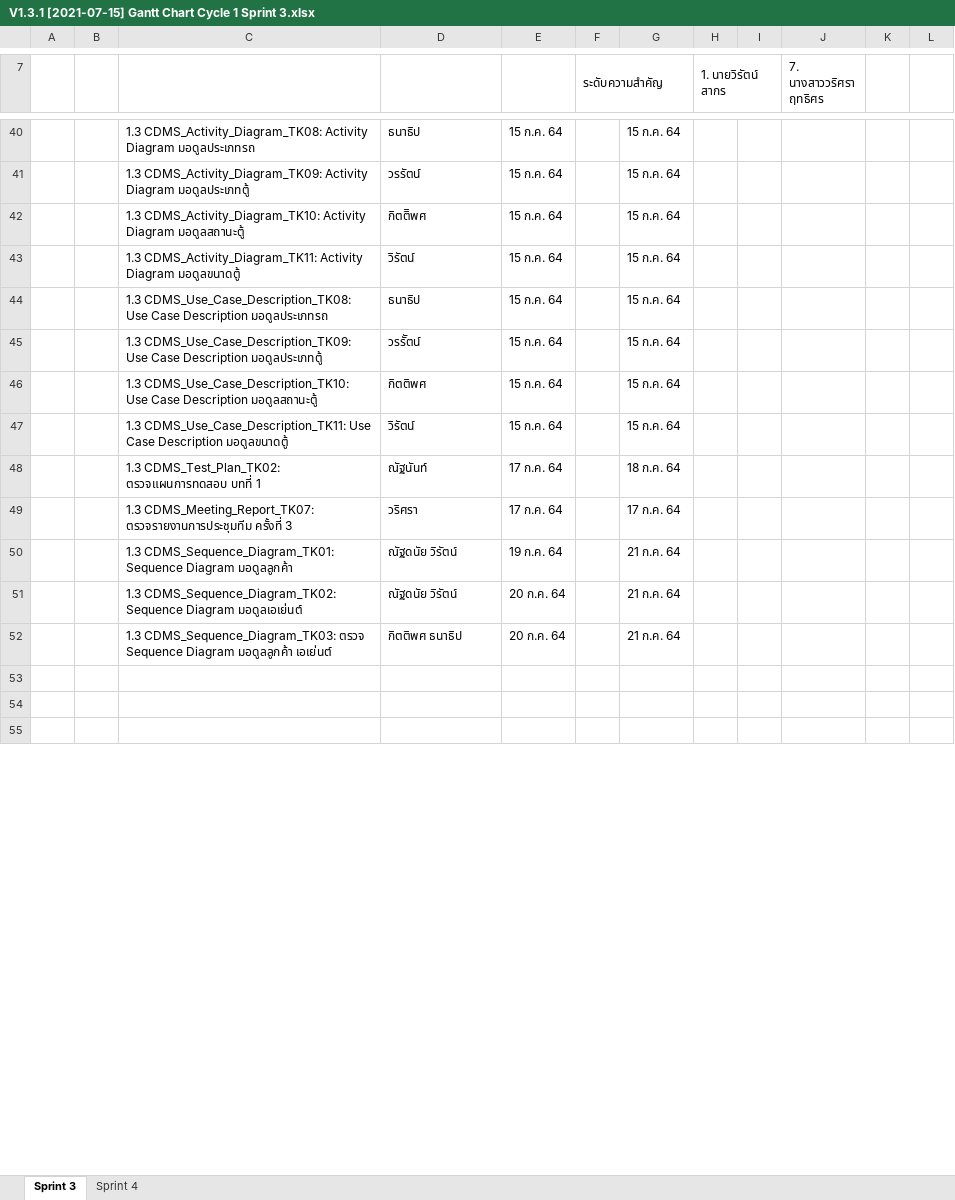
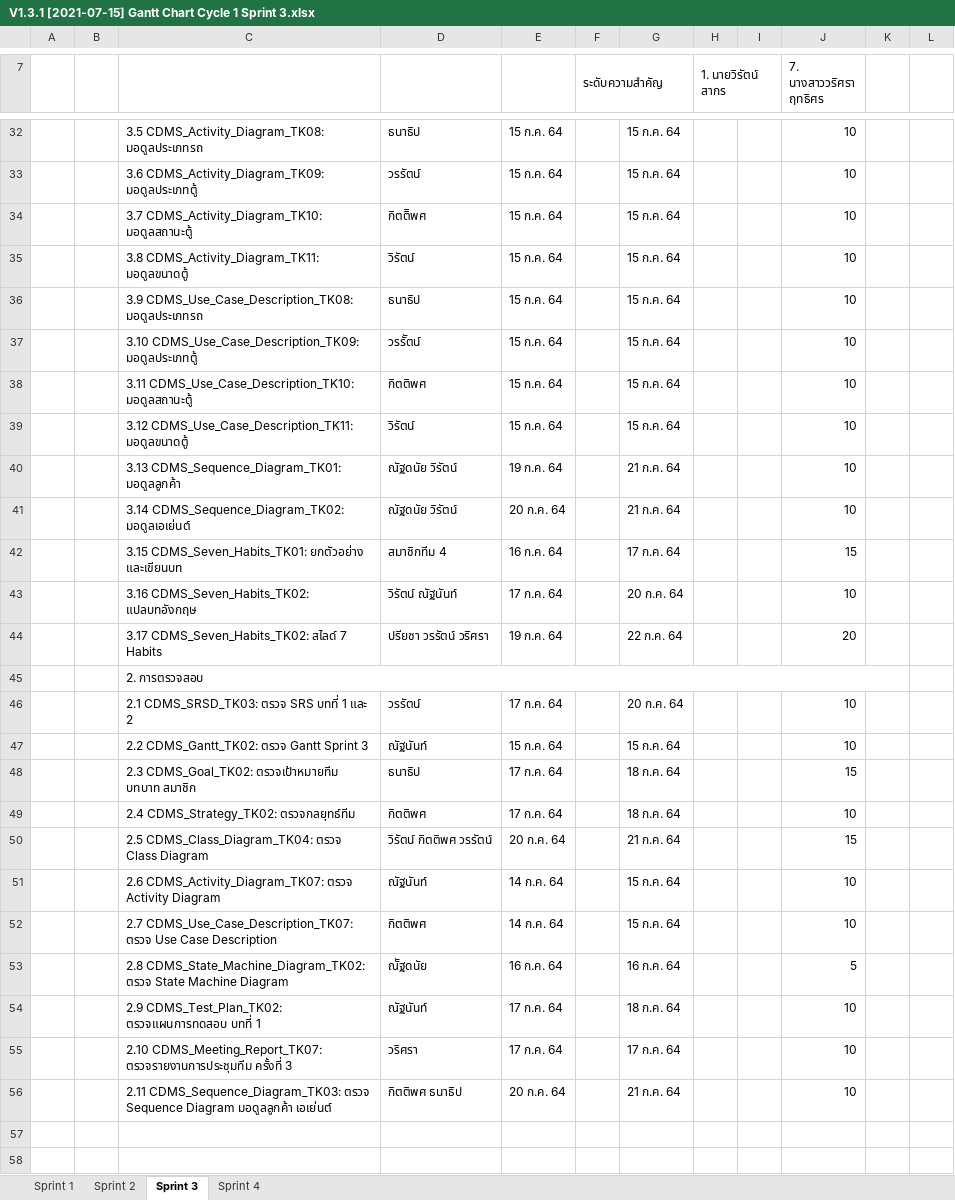
Before and after one commit to wirat0155/team4, an Excel workbook: Gantt Chart/V1.3.1 [2021-07-15] Gantt Chart Cycle 1 Sprint 3.xlsx, sheet Sprint 3, drawn as a sheet; only a part is shown, gaps mark what is left out; the shorter side is filled out with more unchanged rows; values as stored, in another font and other column widths than the file's, no cell formats; charts and pictures not drawn; removed rows and columns are numbered as before the commit, all else as after; the diff covers the shown part only; the diff names each change by its address in the sheet, - before the commit and + after, or states it on an @@ line.

Commit message:
Update V1.3.1 [2021-07-15] Gantt Chart Cycle 1 Sprint 3.xlsx

```diff
--- a/Gantt Chart/V1.3.1 [2021-07-15] Gantt Chart Cycle 1 Sprint 3.xlsx (sheet Sprint 3)
+++ b/Gantt Chart/V1.3.1 [2021-07-15] Gantt Chart Cycle 1 Sprint 3.xlsx (sheet Sprint 3)
+sheet tab: Sprint 1
+sheet tab: Sprint 2
-C32: 1.3 CDMS_Activity_Diagram_TK08: Activity Diagram มอดูลประเภทรถ
+C32: 3.5 CDMS_Activity_Diagram_TK08: มอดูลประเภทรถ
-J32:J39 (7. นางสาววริศรา ฤทธิศร): (empty)
+J32:J39 (7. นางสาววริศรา ฤทธิศร): 10
-C33: 1.3 CDMS_Activity_Diagram_TK09: Activity Diagram มอดูลประเภทตู้
+C33: 3.6 CDMS_Activity_Diagram_TK09: มอดูลประเภทตู้
-C34: 1.3 CDMS_Activity_Diagram_TK10: Activity Diagram มอดูลสถานะตู้
+C34: 3.7 CDMS_Activity_Diagram_TK10: มอดูลสถานะตู้
-C35: 1.3 CDMS_Activity_Diagram_TK11: Activity Diagram มอดูลขนาดตู้
+C35: 3.8 CDMS_Activity_Diagram_TK11: มอดูลขนาดตู้
-C36: 1.3 CDMS_Use_Case_Description_TK08: Use Case Description มอดูลประเภทรถ
+C36: 3.9 CDMS_Use_Case_Description_TK08: มอดูลประเภทรถ
-C37: 1.3 CDMS_Use_Case_Description_TK09: Use Case Description มอดูลประเภทตู้
+C37: 3.10 CDMS_Use_Case_Description_TK09: มอดูลประเภทตู้
-C38: 1.3 CDMS_Use_Case_Description_TK10: Use Case Description มอดูลสถานะตู้
+C38: 3.11 CDMS_Use_Case_Description_TK10: มอดูลสถานะตู้
-C39: 1.3 CDMS_Use_Case_Description_TK11: Use Case Description มอดูลขนาดตู้
+C39: 3.12 CDMS_Use_Case_Description_TK11: มอดูลขนาดตู้
+row 40:  |  | 3.13 CDMS_Sequence_Diagram_TK01: มอดูลลูกค้า | ณัฐดนัย วิรัตน์ | 19 ก.ค. 64 |  | 21 ก.ค. 64 |  |  | 10
+row 41:  |  | 3.14 CDMS_Sequence_Diagram_TK02: มอดูลเอเย่นต์ | ณัฐดนัย วิรัตน์ | 20 ก.ค. 64 |  | 21 ก.ค. 64 |  |  | 10
+row 42:  |  | 3.15 CDMS_Seven_Habits_TK01: ยกตัวอย่าง และเขียนบท | สมาชิกทีม 4 | 16 ก.ค. 64 |  | 17 ก.ค. 64 |  |  | 15
+row 43:  |  | 3.16 CDMS_Seven_Habits_TK02: แปลบทอังกฤษ | วิรัตน์ ณัฐนันท์ | 17 ก.ค. 64 |  | 20 ก.ค. 64 |  |  | 10
+row 44:  |  | 3.17 CDMS_Seven_Habits_TK02: สไลด์ 7 Habits | ปรียชา วรรัตน์ วริศรา | 19 ก.ค. 64 |  | 22 ก.ค. 64 |  |  | 20
+row 45:  |  | 2. การตรวจสอบ
+row 46:  |  | 2.1 CDMS_SRSD_TK03: ตรวจ SRS บทที่ 1 และ 2 | วรรัตน์ | 17 ก.ค. 64 |  | 20 ก.ค. 64 |  |  | 10
+row 47:  |  | 2.2 CDMS_Gantt_TK02: ตรวจ Gantt Sprint 3 | ณัฐนันท์ | 15 ก.ค. 64 |  | 15 ก.ค. 64 |  |  | 10
+row 48:  |  | 2.3 CDMS_Goal_TK02: ตรวจเป้าหมายทีม บทบาท สมาชิก | ธนาธิป | 17 ก.ค. 64 |  | 18 ก.ค. 64 |  |  | 15
+row 49:  |  | 2.4 CDMS_Strategy_TK02: ตรวจกลยุทธ์ทีม | กิตติพศ | 17 ก.ค. 64 |  | 18 ก.ค. 64 |  |  | 10
+row 50:  |  | 2.5 CDMS_Class_Diagram_TK04: ตรวจ Class Diagram | วิรัตน์ กิตติพศ วรรัตน์ | 20 ก.ค. 64 |  | 21 ก.ค. 64 |  |  | 15
+row 51:  |  | 2.6 CDMS_Activity_Diagram_TK07: ตรวจ Activity Diagram | ณัฐนันท์ | 14 ก.ค. 64 |  | 15 ก.ค. 64 |  |  | 10
+row 52:  |  | 2.7 CDMS_Use_Case_Description_TK07: ตรวจ Use Case Description | กิตติพศ | 14 ก.ค. 64 |  | 15 ก.ค. 64 |  |  | 10
+row 53:  |  | 2.8 CDMS_State_Machine_Diagram_TK02: ตรวจ State Machine Diagram | ณััฐดนัย | 16 ก.ค. 64 |  | 16 ก.ค. 64 |  |  | 5
-C54: 1.3 CDMS_Test_Plan_TK02: ตรวจแผนการทดสอบ…
+C54: 2.9 CDMS_Test_Plan_TK02: ตรวจแผนการทดสอบ…
-J54:J55 (7. นางสาววริศรา ฤทธิศร): (empty)
+J54:J55 (7. นางสาววริศรา ฤทธิศร): 10
-C55: 1.3 CDMS_Meeting_Report_TK07: ตรวจรายงานการประชุมทีม…
+C55: 2.10 CDMS_Meeting_Report_TK07: ตรวจรายงานการประชุมทีม…
-row 50:  |  | 1.3 CDMS_Sequence_Diagram_TK01: Sequence Diagram มอดูลลูกค้า | ณัฐดนัย วิรัตน์ | 19 ก.ค. 64 |  | 21 ก.ค. 64
-row 51:  |  | 1.3 CDMS_Sequence_Diagram_TK02: Sequence Diagram มอดูลเอเย่นต์ | ณัฐดนัย วิรัตน์ | 20 ก.ค. 64 |  | 21 ก.ค. 64
-C56: 1.3 CDMS_Sequence_Diagram_TK03: ตรวจ…
+C56: 2.11 CDMS_Sequence_Diagram_TK03: ตรวจ…
-J56 (7. นางสาววริศรา ฤทธิศร): (empty)
+J56 (7. นางสาววริศรา ฤทธิศร): 10
```
Also changed, not shown: 13 added rows, 18 removed rows, 1 moved row, 37 edited cells and merged cells elsewhere in this sheet, cell formats, charts or pictures.
